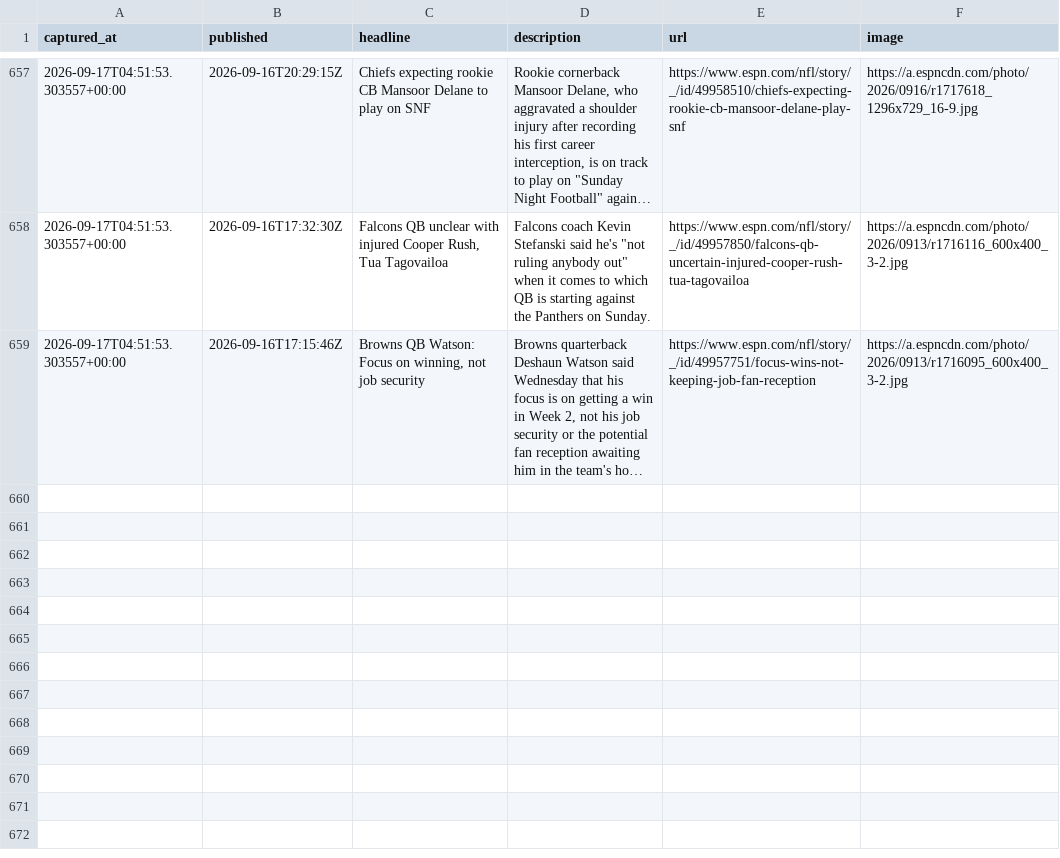
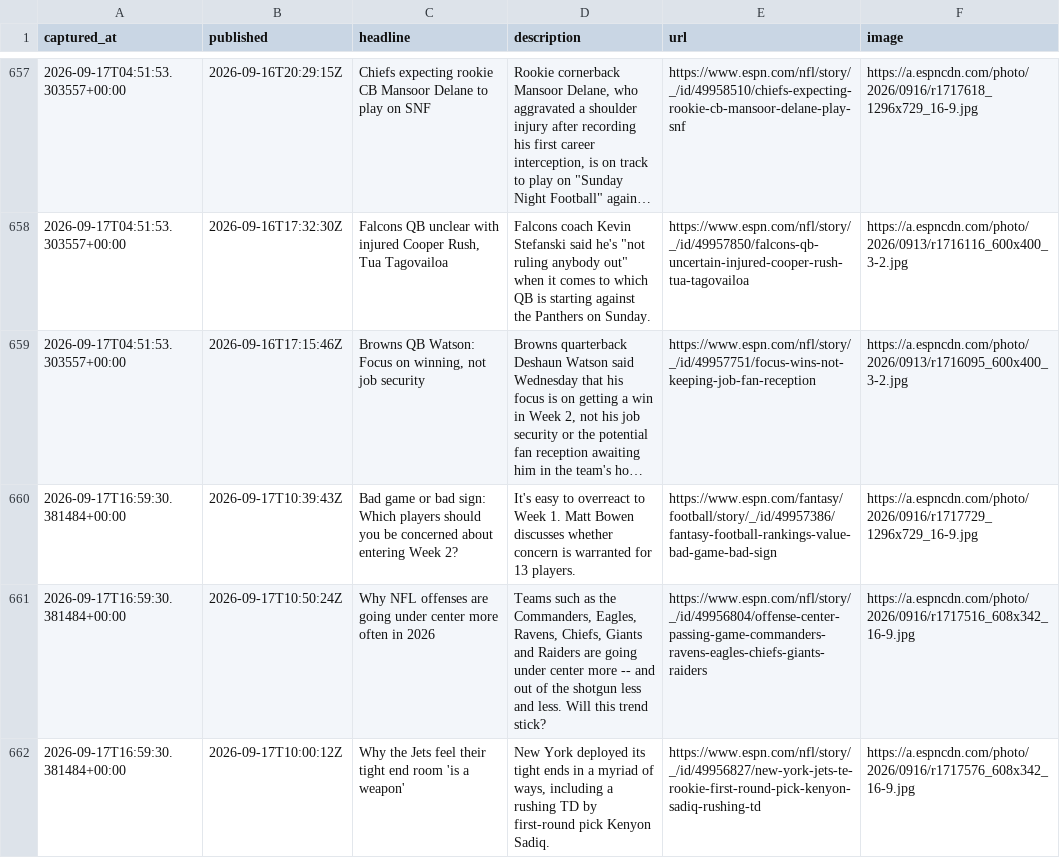
Before and after one commit to cmhart13-boop/OneMoreShiva-Native, a CSV file: data/injury_mentions.csv, drawn as a sheet; only a part is shown, gaps mark what is left out; long unchanged cells end in …; the diff names each change by its address in the sheet, - before the commit and + after, or states it on an @@ line.

```diff
--- a/data/injury_mentions.csv
+++ b/data/injury_mentions.csv
+row 660: 2026-09-17T16:59:30.381484+00:00 | 2026-09-17T10:39:43Z | Bad game or bad sign: Which players should you be concerned about entering Week 2? | It's easy to overreact to Week 1. Matt Bowen discusses whether concern is warranted for 13 players. | https://www.espn.com/fantasy/football/story/_/id/49957386/fantasy-football-rankings-value-bad-game-bad-sign | https://a.espncdn.com/photo/2026/0916/r1717729_1296x729_16-9.jpg
+row 661: 2026-09-17T16:59:30.381484+00:00 | 2026-09-17T10:50:24Z | Why NFL offenses are going under center more often in 2026 | Teams such as the Commanders, Eagles, Ravens, Chiefs, Giants and Raiders are going under center more -- and out of the shotgun less and less. Will this trend stick? | https://www.espn.com/nfl/story/_/id/49956804/offense-center-passing-game-commanders-ravens-eagles-chiefs-giants-raiders | https://a.espncdn.com/photo/2026/0916/r1717516_608x342_16-9.jpg
+row 662: 2026-09-17T16:59:30.381484+00:00 | 2026-09-17T10:00:12Z | Why the Jets feel their tight end room 'is a weapon' | New York deployed its tight ends in a myriad of ways, including a rushing TD by first-round pick Kenyon Sadiq. | https://www.espn.com/nfl/story/_/id/49956827/new-york-jets-te-rookie-first-round-pick-kenyon-sadiq-rushing-td | https://a.espncdn.com/photo/2026/0916/r1717576_608x342_16-9.jpg
```
Also changed, not shown: 2 other files.
